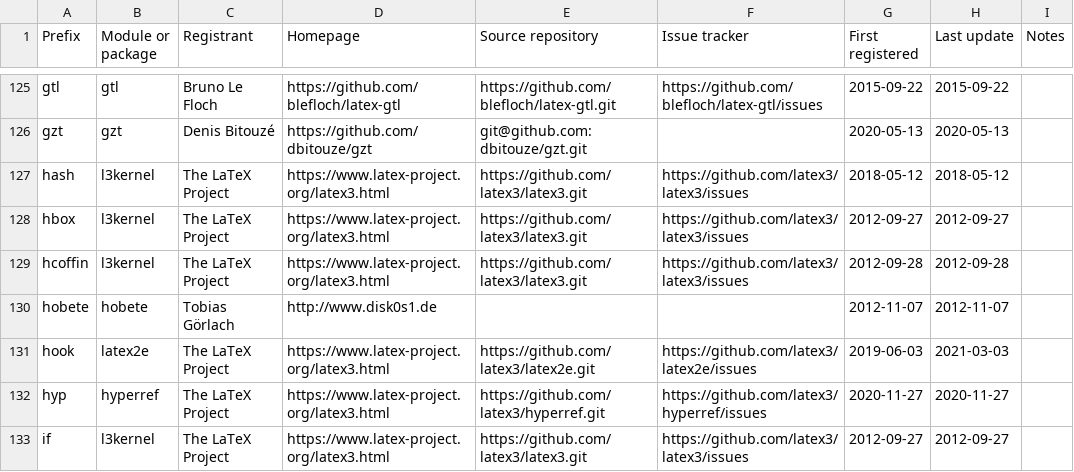
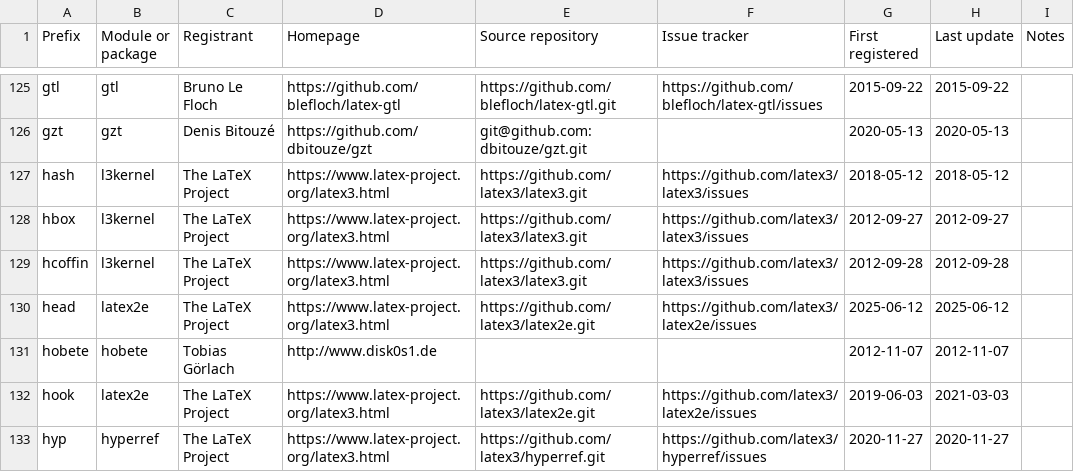
Before and after one commit to latex3/latex3, a CSV file: l3kernel/doc/l3prefixes.csv, drawn as a sheet; only a part is shown, gaps mark what is left out; the shorter side is filled out with more unchanged rows; the diff names each change by its address in the sheet, - before the commit and + after, or states it on an @@ line.

Commit message:
add head prefix

```diff
--- a/l3kernel/doc/l3prefixes.csv
+++ b/l3kernel/doc/l3prefixes.csv
+row 130: head | latex2e | The LaTeX Project | https://www.latex-project.org/latex3.html | https://github.com/latex3/latex2e.git | https://github.com/latex3/latex2e/issues | 2025-06-12 | 2025-06-12
```
